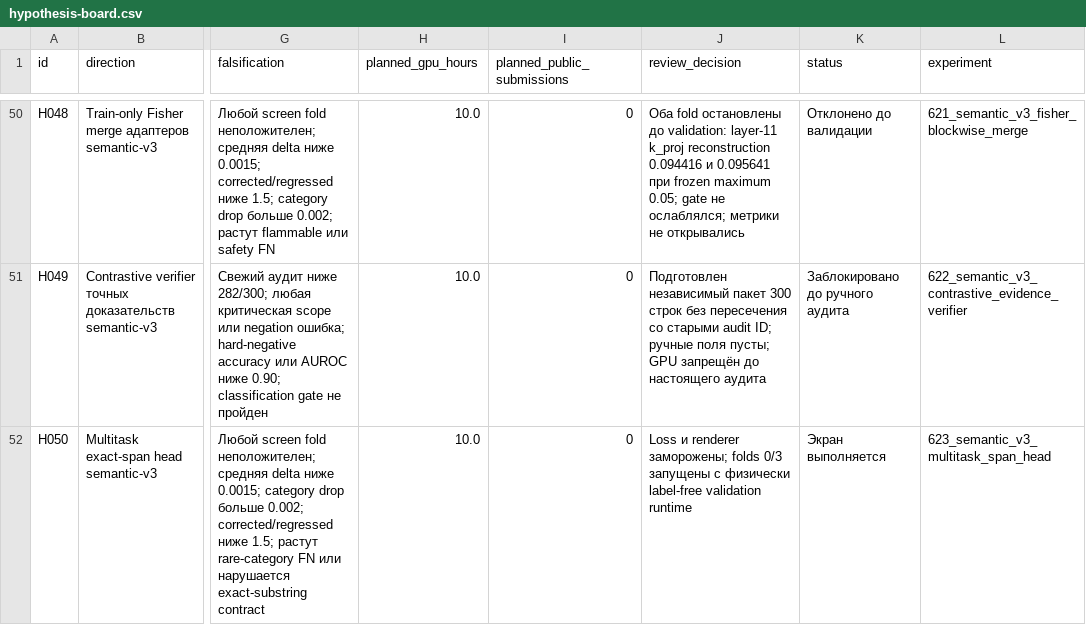
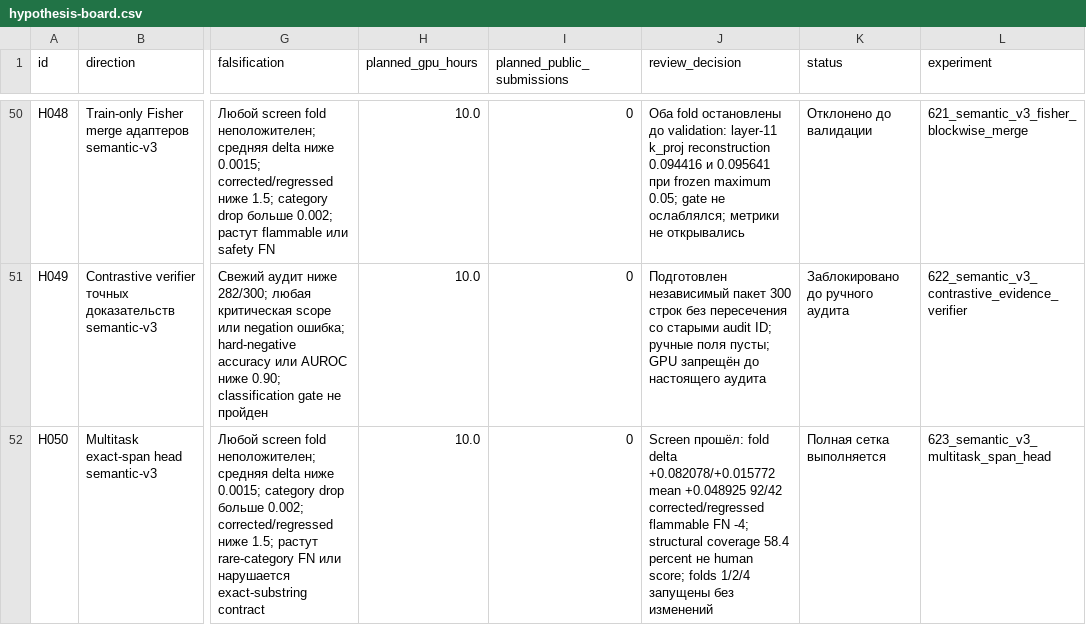
Before and after one commit to triflt/ecup-2026-quality, a CSV file: reports/hypothesis-board.csv, drawn as a sheet; only a part is shown, gaps mark what is left out; the diff names each change by its address in the sheet, - before the commit and + after, or states it on an @@ line.

```diff
--- a/reports/hypothesis-board.csv
+++ b/reports/hypothesis-board.csv
-J52 (review_decision): Loss и renderer заморожены; folds 0/3 запущены с физически label-free validation runtime
+J52 (review_decision): Screen прошёл: fold delta +0.082078/+0.015772 mean +0.048925 92/42 corrected/regressed flammable FN -4; structural coverage 58.4 percent не human score; folds 1/2/4 запущены без изменений
-K52 (status): Экран выполняется
+K52 (status): Полная сетка выполняется
```
Also changed, not shown: reports/experiment-log.csv, 5 other files.
